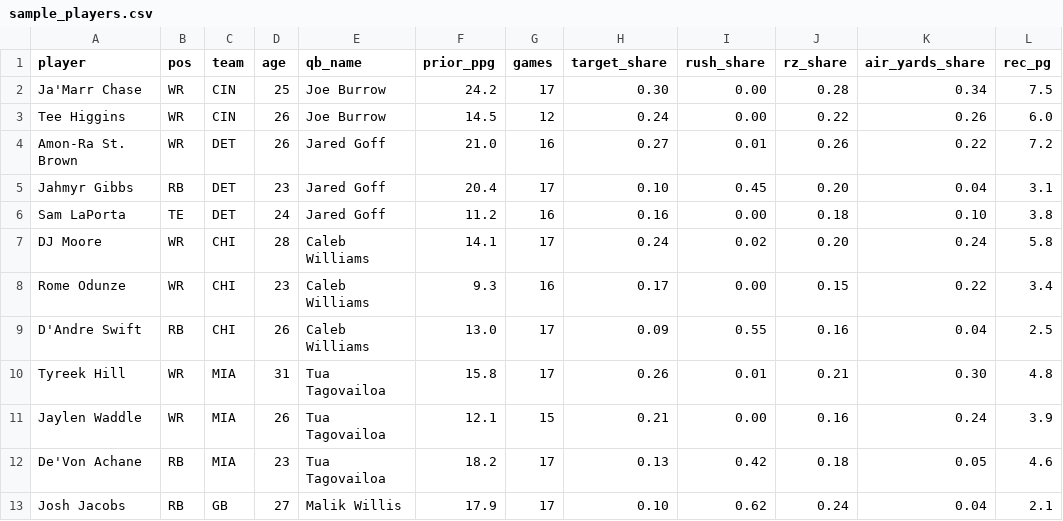
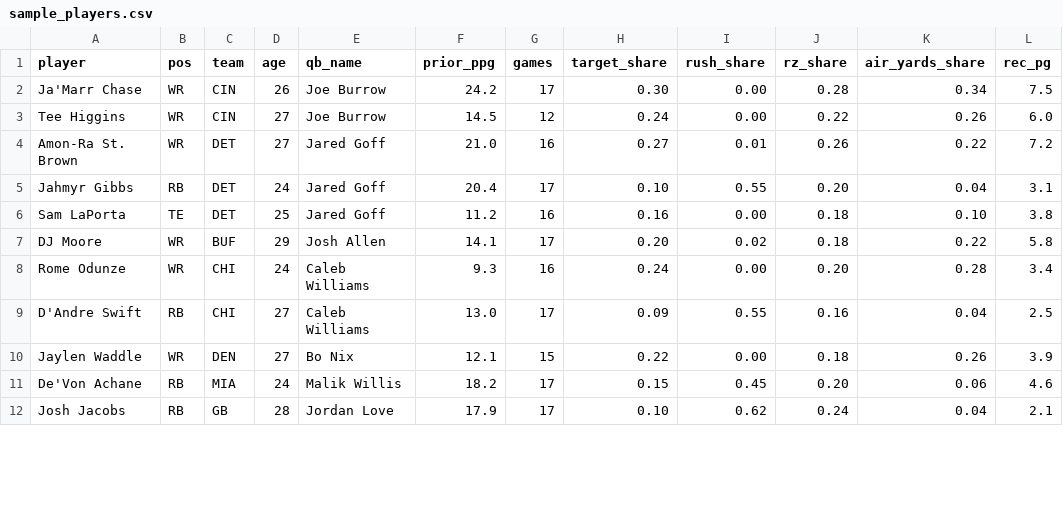
Before and after one commit to AlexKSmith99/whale-pod-fresh, a CSV file: nfl_model/data/sample_players.csv, drawn as a sheet; only a part is shown; the diff covers the shown part only.

```diff
--- a/nfl_model/data/sample_players.csv
+++ b/nfl_model/data/sample_players.csv
@@ -1,13 +1,12 @@
 player,pos,team,age,qb_name,prior_ppg,games,target_share,rush_share,rz_share,air_yards_share,rec_pg
-Ja'Marr Chase,WR,CIN,25,Joe Burrow,24.2,17,0.30,0.00,0.28,0.34,7.5
-Tee Higgins,WR,CIN,26,Joe Burrow,14.5,12,0.24,0.00,0.22,0.26,6.0
-Amon-Ra St. Brown,WR,DET,26,Jared Goff,21.0,16,0.27,0.01,0.26,0.22,7.2
-Jahmyr Gibbs,RB,DET,23,Jared Goff,20.4,17,0.10,0.45,0.20,0.04,3.1
-Sam LaPorta,TE,DET,24,Jared Goff,11.2,16,0.16,0.00,0.18,0.10,3.8
-DJ Moore,WR,CHI,28,Caleb Williams,14.1,17,0.24,0.02,0.20,0.24,5.8
-Rome Odunze,WR,CHI,23,Caleb Williams,9.3,16,0.17,0.00,0.15,0.22,3.4
-D'Andre Swift,RB,CHI,26,Caleb Williams,13.0,17,0.09,0.55,0.16,0.04,2.5
-Tyreek Hill,WR,MIA,31,Tua Tagovailoa,15.8,17,0.26,0.01,0.21,0.30,4.8
-Jaylen Waddle,WR,MIA,26,Tua Tagovailoa,12.1,15,0.21,0.00,0.16,0.24,3.9
-De'Von Achane,RB,MIA,23,Tua Tagovailoa,18.2,17,0.13,0.42,0.18,0.05,4.6
-Josh Jacobs,RB,GB,27,Malik Willis,17.9,17,0.10,0.62,0.24,0.04,2.1
+Ja'Marr Chase,WR,CIN,26,Joe Burrow,24.2,17,0.30,0.00,0.28,0.34,7.5
+Tee Higgins,WR,CIN,27,Joe Burrow,14.5,12,0.24,0.00,0.22,0.26,6.0
+Amon-Ra St. Brown,WR,DET,27,Jared Goff,21.0,16,0.27,0.01,0.26,0.22,7.2
+Jahmyr Gibbs,RB,DET,24,Jared Goff,20.4,17,0.10,0.55,0.20,0.04,3.1
+Sam LaPorta,TE,DET,25,Jared Goff,11.2,16,0.16,0.00,0.18,0.10,3.8
+DJ Moore,WR,BUF,29,Josh Allen,14.1,17,0.20,0.02,0.18,0.22,5.8
+Rome Odunze,WR,CHI,24,Caleb Williams,9.3,16,0.24,0.00,0.20,0.28,3.4
+D'Andre Swift,RB,CHI,27,Caleb Williams,13.0,17,0.09,0.55,0.16,0.04,2.5
+Jaylen Waddle,WR,DEN,27,Bo Nix,12.1,15,0.22,0.00,0.18,0.26,3.9
+De'Von Achane,RB,MIA,24,Malik Willis,18.2,17,0.15,0.45,0.20,0.06,4.6
+Josh Jacobs,RB,GB,28,Jordan Love,17.9,17,0.10,0.62,0.24,0.04,2.1
```
Also changed, not shown: 17 edited cells elsewhere in this file, nfl_model/data/coordinator_scores.csv, nfl_model/data/qb_profiles.csv, 6 other files.
